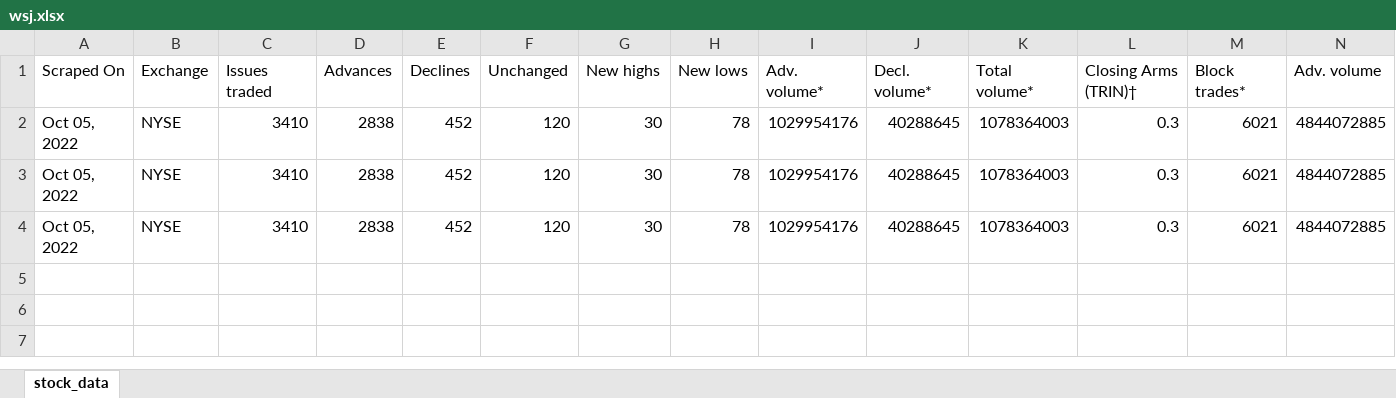
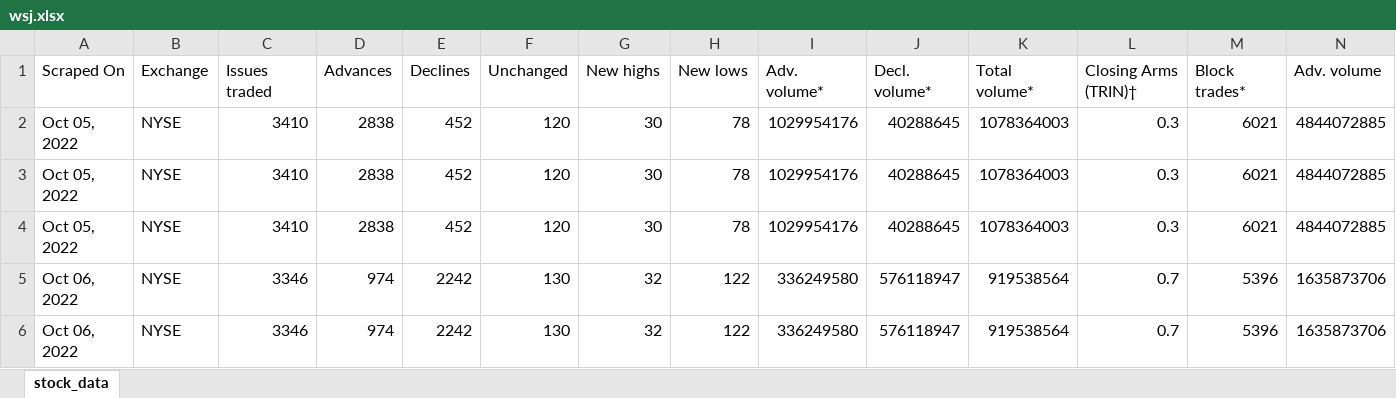
Before and after one commit to liquidloose/financial-scrapes, an Excel workbook: src/assets/wsj.xlsx, sheet stock_data, drawn as a sheet; only a part is shown; values as stored, in another font and other column widths than the file's, no borders; rows hold the shown columns only; the diff names each change by its address in the sheet, - before the commit and + after, or states it on an @@ line.

```diff
--- a/src/assets/wsj.xlsx (sheet stock_data)
+++ b/src/assets/wsj.xlsx (sheet stock_data)
+row 5: Oct 06, 2022 | NYSE | 3346 | 974 | 2242 | 130 | 32 | 122 | 336249580 | 576118947 | 919538564 | 0.7 | 5396 | 1635873706
+row 6: Oct 06, 2022 | NYSE | 3346 | 974 | 2242 | 130 | 32 | 122 | 336249580 | 576118947 | 919538564 | 0.7 | 5396 | 1635873706
```
Also changed, not shown: 5 other files.
